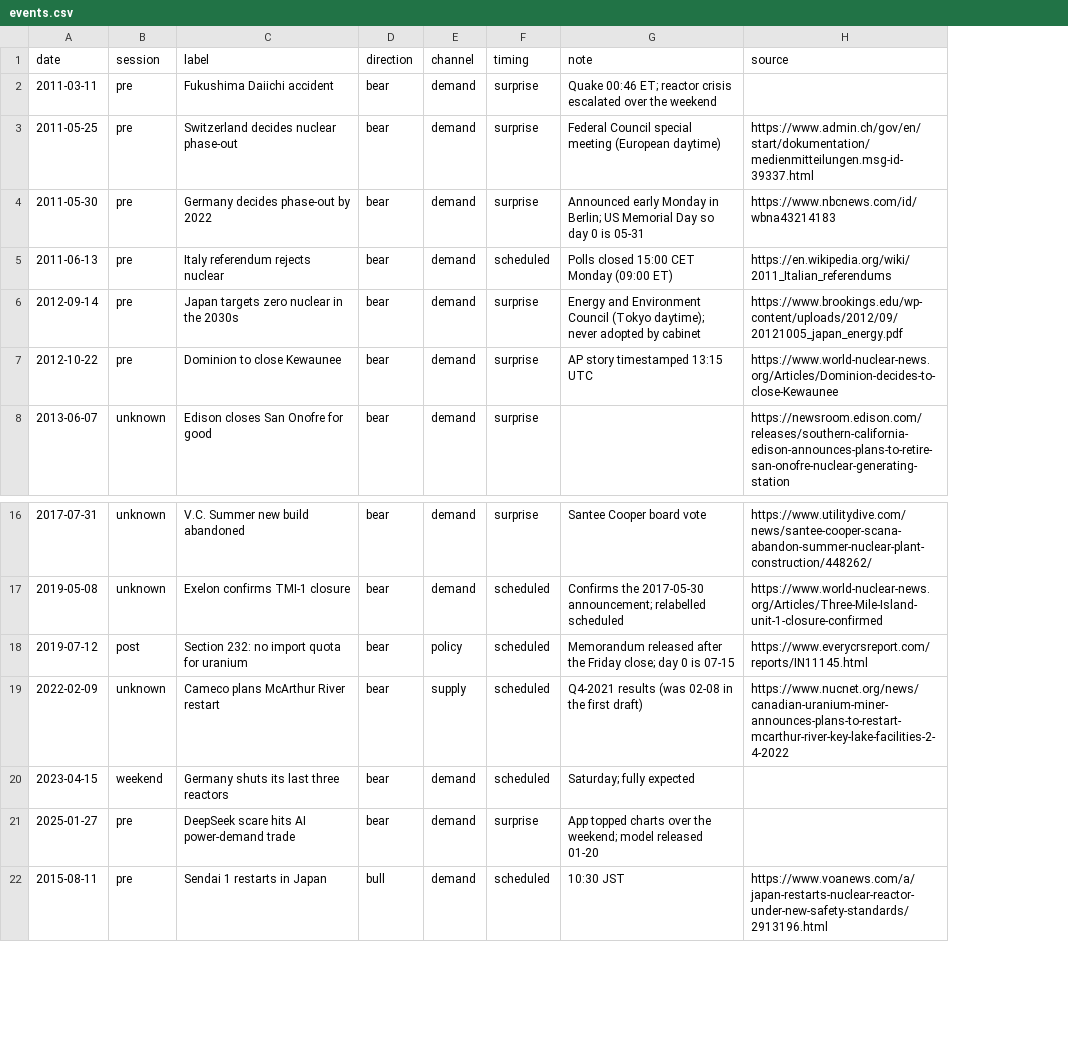
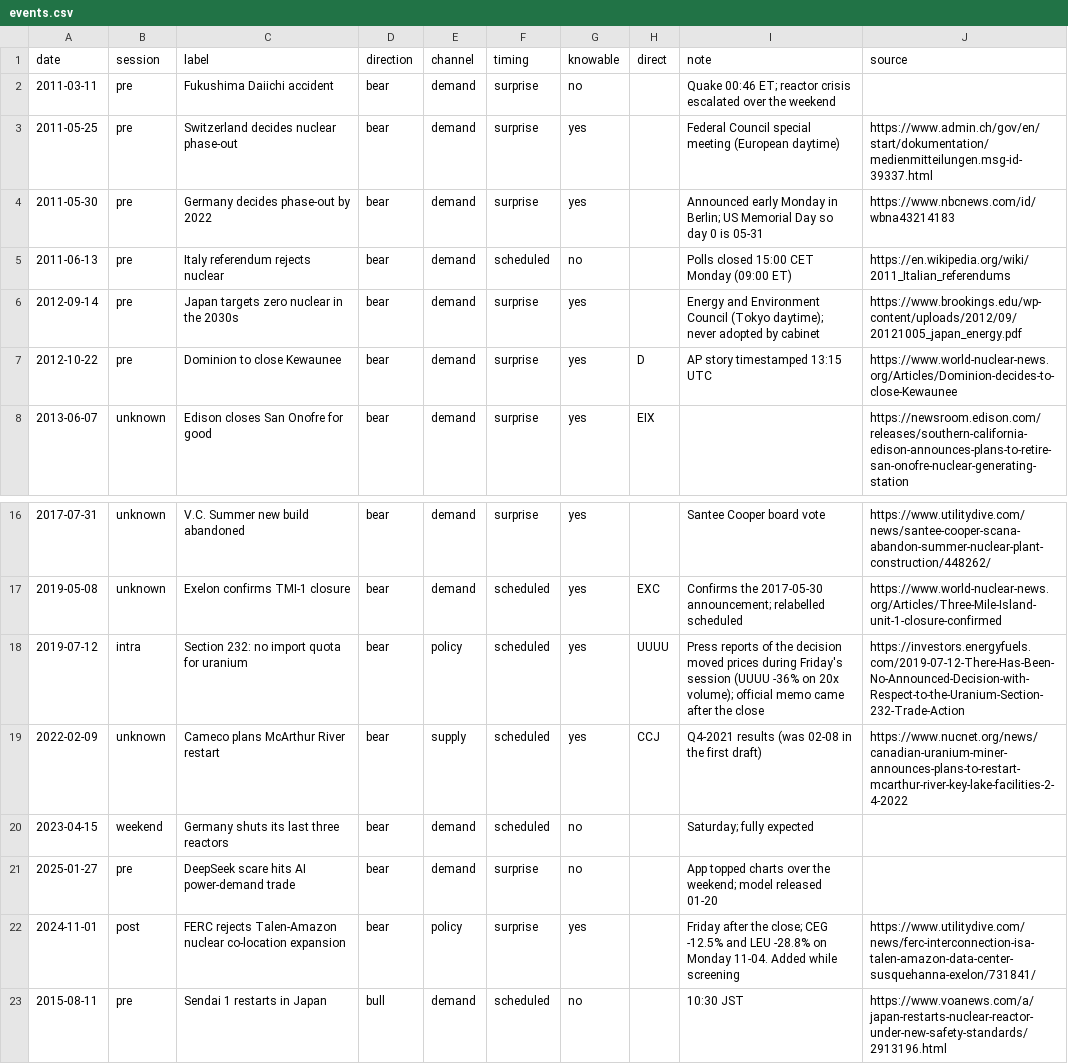
Before and after one commit to MannuelTe/finance-tinkering, a CSV file: uranium-signatures/data/events.csv, drawn as a sheet; only a part is shown, gaps mark what is left out; addresses are those after the commit; the diff names each change by its address in the sheet, - before the commit and + after, or states it on an @@ line.

```diff
--- a/uranium-signatures/data/events.csv
+++ b/uranium-signatures/data/events.csv
+column G (knowable), rows 2-8: no | yes | yes | no | yes | yes | yes; rows 16-21: yes | yes | yes | yes | no | no; row 23: no
+column H (direct), rows 7-8: D | EIX; rows 17-19: EXC | UUUU | CCJ
-B18 (session): post
+B18 (session): intra
-I18 (note): Memorandum released after the Friday close; day 0 is 07-15
+I18 (note): Press reports of the decision moved prices during Friday's session (UUUU -36% on 20x volume); official memo came after the close
-J18 (source): https://www.everycrsreport.com/reports/IN11145.html
+J18 (source): https://investors.energyfuels.com/2019-07-12-There-Has-Been-No-Announced-Decision-with-Respect-to-the-Uranium-Section-232-Trade-Action
+row 22: 2024-11-01 | post | FERC rejects Talen-Amazon nuclear co-location expansion | bear | policy | surprise | yes |  | Friday after the close; CEG -12.5% and LEU -28.8% on Monday 11-04. Added while screening | https://www.utilitydive.com/news/ferc-interconnection-isa-talen-amazon-data-center-susquehanna-exelon/731841/
```
Also changed, not shown: 13 other files.
